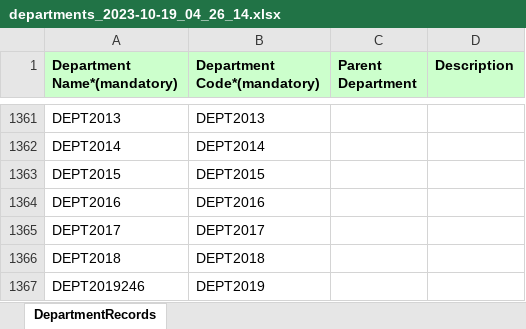
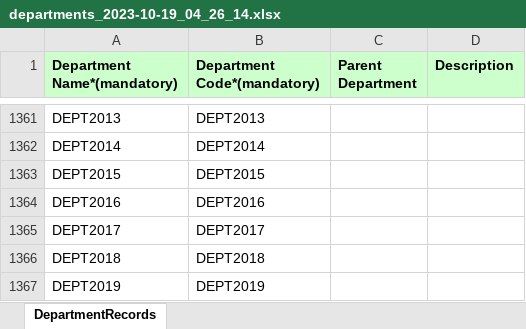
Before and after one commit to PayelGit/PCRepo, an Excel workbook: departments_2023-10-19_04_26_14.xlsx, sheet DepartmentRecords, drawn as a sheet; only a part is shown, gaps mark what is left out; values as stored, in another font and other column widths than the file's, no borders; the diff names each change by its address in the sheet, - before the commit and + after, or states it on an @@ line.

Commit message:
updated excel & deleted in from notepad

```diff
--- a/departments_2023-10-19_04_26_14.xlsx (sheet DepartmentRecords)
+++ b/departments_2023-10-19_04_26_14.xlsx (sheet DepartmentRecords)
-A1367 (Department Name*(mandatory)): DEPT2019246
+A1367 (Department Name*(mandatory)): DEPT2019
```
